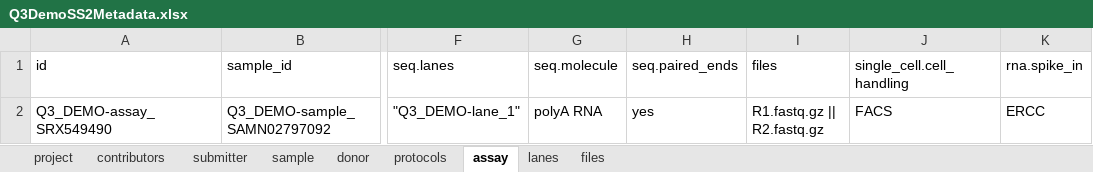
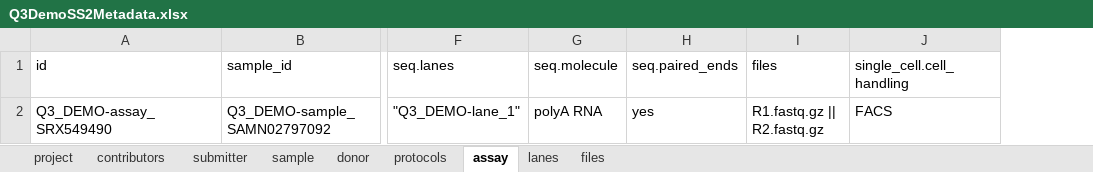
Before and after one commit to HumanCellAtlas/demo-data, an Excel workbook: 2017-10/SmartSeq2/Q3DemoSS2Metadata.xlsx, sheet assay, drawn as a sheet; only a part is shown, gaps mark what is left out; values as stored, in another font and other column widths than the file's, no borders; charts and pictures not drawn; the diff names each change by its address in the sheet, - before the commit and + after, or states it on an @@ line.

Commit message:
Updating the SS2 metadata spreadsheet not to have ERCCs, as this reflects the truth

```diff
--- a/2017-10/SmartSeq2/Q3DemoSS2Metadata.xlsx (sheet assay)
+++ b/2017-10/SmartSeq2/Q3DemoSS2Metadata.xlsx (sheet assay)
-column K (rna.spike_in), row 2: ERCC
```
Also changed, not shown: charts or pictures.
